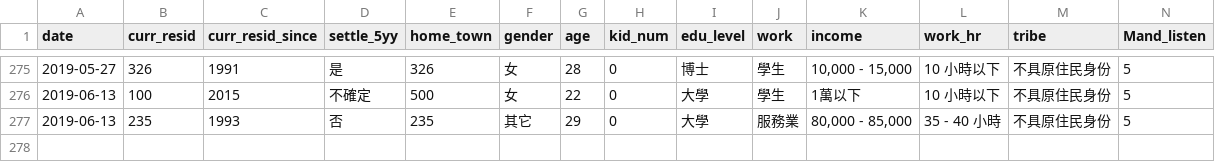
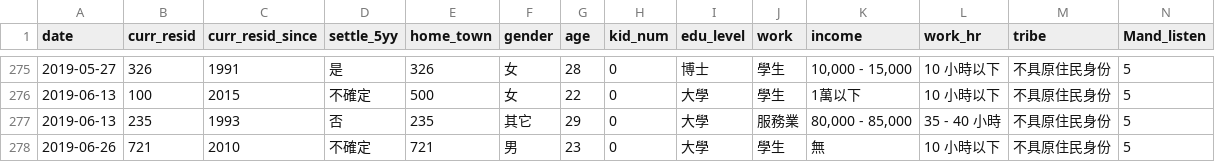
Before and after one commit to twLangSurvey/twLangSurvey.github.io, a CSV file: data/survey.csv, drawn as a sheet; only a part is shown, gaps mark what is left out; rows hold the shown columns only; the diff names each change by its address in the sheet, - before the commit and + after, or states it on an @@ line.

```diff
--- a/data/survey.csv
+++ b/data/survey.csv
+row 278: 2019-06-26 | 721 | 2010 | 不確定 | 721 | 男 | 23 | 0 | 大學 | 學生 | 無 | 10 小時以下 | 不具原住民身份 | 5
```
Also changed, not shown: 12 other files.
